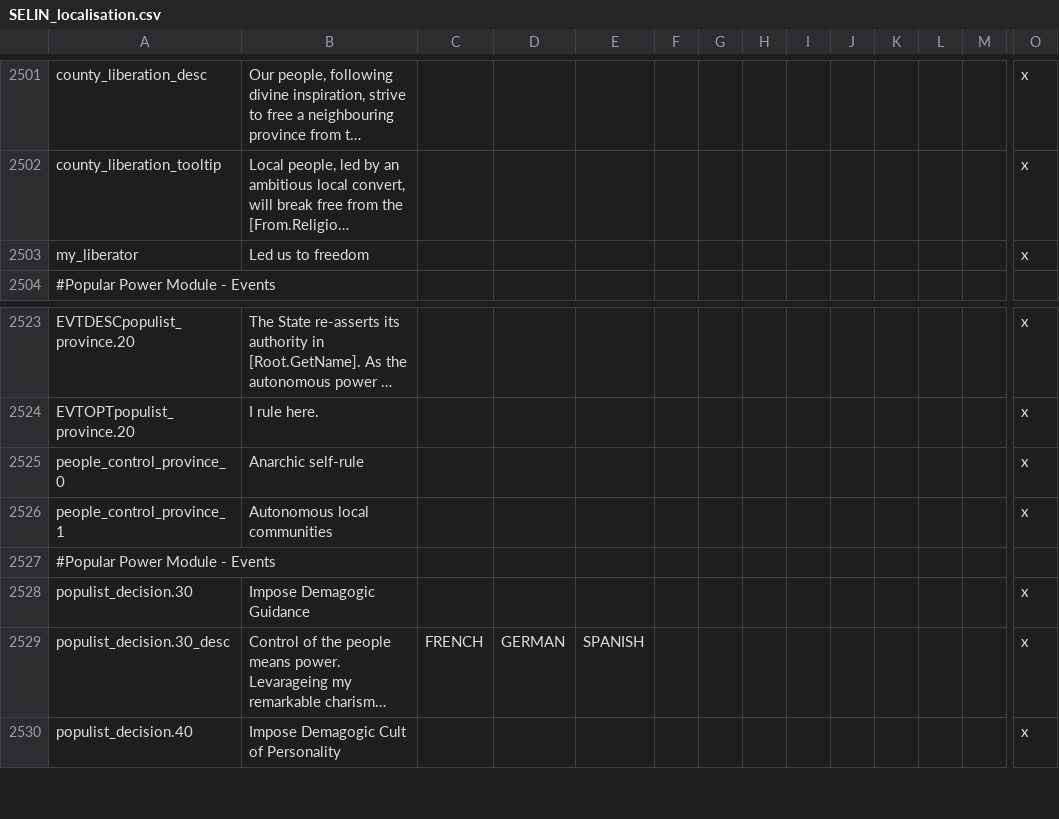
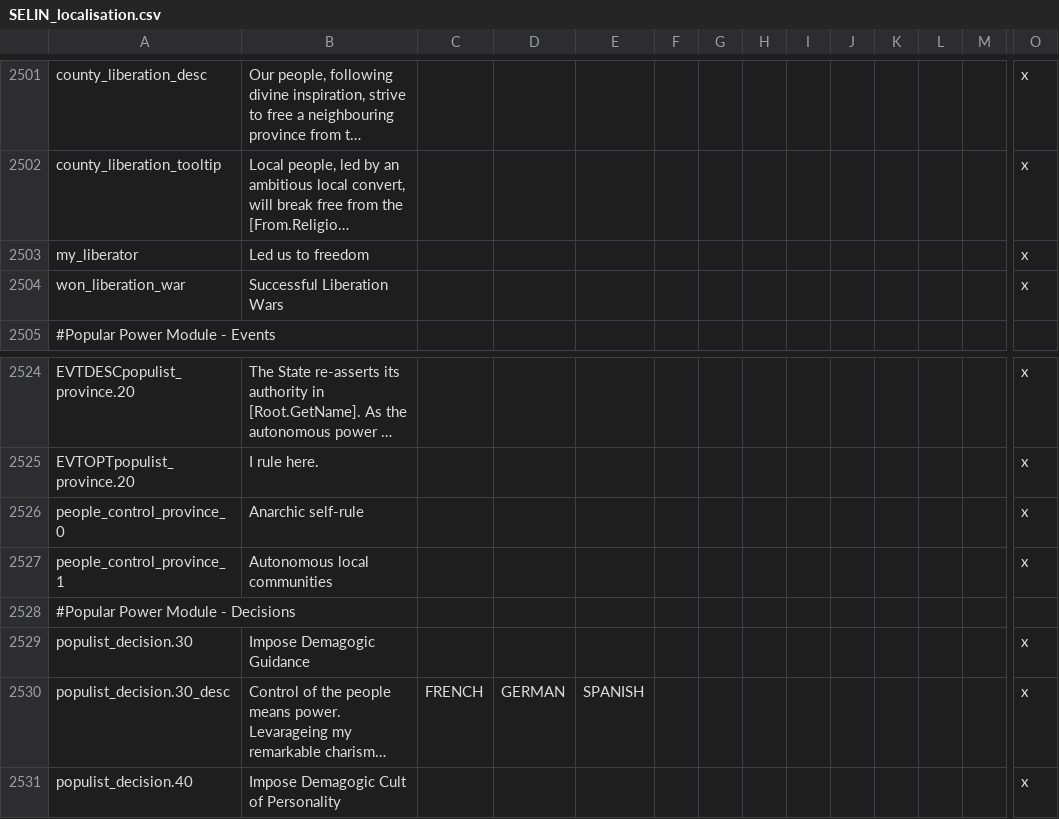
Before and after one commit to preslavb/lux-invicta-repository, a CSV file: localisation/SELIN_localisation.csv, drawn as a sheet; only a part is shown, gaps mark what is left out; long unchanged cells end in …; addresses are those after the commit; rows hold the shown columns only; the diff names each change by its address in the sheet, - before the commit and + after, or states it on an @@ line.

Commit message:
- Populist liberation wars impact Morale Authority - Scope fix in laws

```diff
--- a/localisation/SELIN_localisation.csv
+++ b/localisation/SELIN_localisation.csv
+row 2504: won_liberation_war | Successful Liberation Wars |  |  |  |  |  |  |  |  |  |  |  | x
-A2528: #Popular Power Module - Events
+A2528: #Popular Power Module - Decisions
```
Also changed, not shown: 2 other files.
